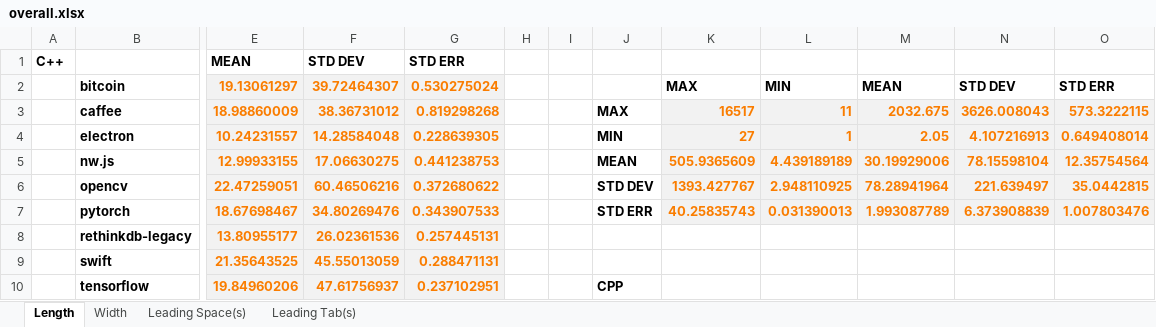
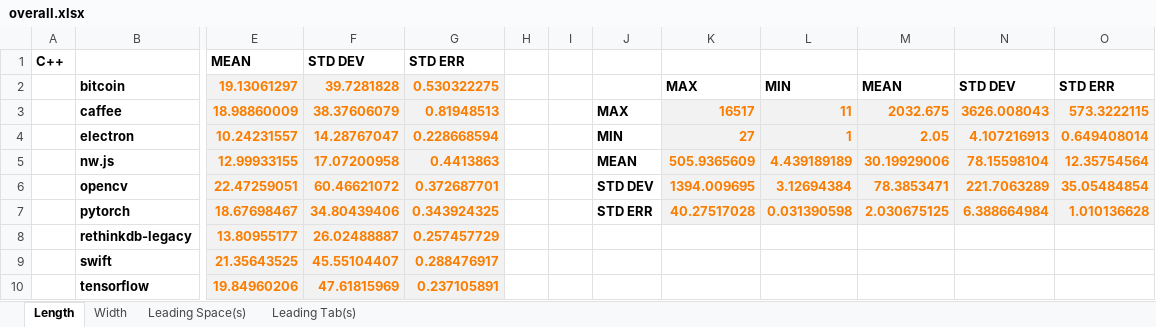
Before and after one commit to utk-se/CodeSize, an Excel workbook: results/overall.xlsx, sheet Length, drawn as a sheet; only a part is shown, gaps mark what is left out; values as stored, in another font and other column widths than the file's, no borders; the diff covers the shown part only; the diff names each change by its address in the sheet, - before the commit and + after, or states it on an @@ line.

```diff
--- a/results/overall.xlsx (sheet Length)
+++ b/results/overall.xlsx (sheet Length)
-F2 (STD DEV): 39.72464307
+F2 (STD DEV): 39.7281828
-G2 (STD ERR): 0.530275024
+G2 (STD ERR): 0.530322275
-F3 (STD DEV): 38.36731012
+F3 (STD DEV): 38.37606079
-G3 (STD ERR): 0.819298268
+G3 (STD ERR): 0.81948513
-F4 (STD DEV): 14.28584048
+F4 (STD DEV): 14.28767047
-G4 (STD ERR): 0.228639305
+G4 (STD ERR): 0.228668594
-F5 (STD DEV): 17.06630275
+F5 (STD DEV): 17.07200958
-G5 (STD ERR): 0.441238753
+G5 (STD ERR): 0.4413863
-F6 (STD DEV): 60.46506216
+F6 (STD DEV): 60.46621072
-G6 (STD ERR): 0.372680622
+G6 (STD ERR): 0.372687701
-K6: 1393.427767
+K6: 1394.009695
-L6: 2.948110925
+L6: 3.12694384
-M6: 78.28941964
+M6: 78.3853471
-N6: 221.639497
+N6: 221.7063289
-O6: 35.0442815
+O6: 35.05484854
-F7 (STD DEV): 34.80269476
+F7 (STD DEV): 34.80439406
-G7 (STD ERR): 0.343907533
+G7 (STD ERR): 0.343924325
-K7: 40.25835743
+K7: 40.27517028
-L7: 0.031390013
+L7: 0.031390598
-M7: 1.993087789
+M7: 2.030675125
-N7: 6.373908839
+N7: 6.388664984
-O7: 1.007803476
+O7: 1.010136628
-F8 (STD DEV): 26.02361536
+F8 (STD DEV): 26.02488887
-G8 (STD ERR): 0.257445131
+G8 (STD ERR): 0.257457729
-F9 (STD DEV): 45.55013059
+F9 (STD DEV): 45.55104407
-G9 (STD ERR): 0.288471131
+G9 (STD ERR): 0.288476917
-F10 (STD DEV): 47.61756937
+F10 (STD DEV): 47.61815969
-G10 (STD ERR): 0.237102951
+G10 (STD ERR): 0.237105891
-J10: CPP
+J10: (empty)
```
Also changed, not shown: 1 added row, 1 removed row, 71 edited cells and cell formats elsewhere in this sheet, sheet Width, sheet Leading Space(s), sheet Leading Tab(s).
